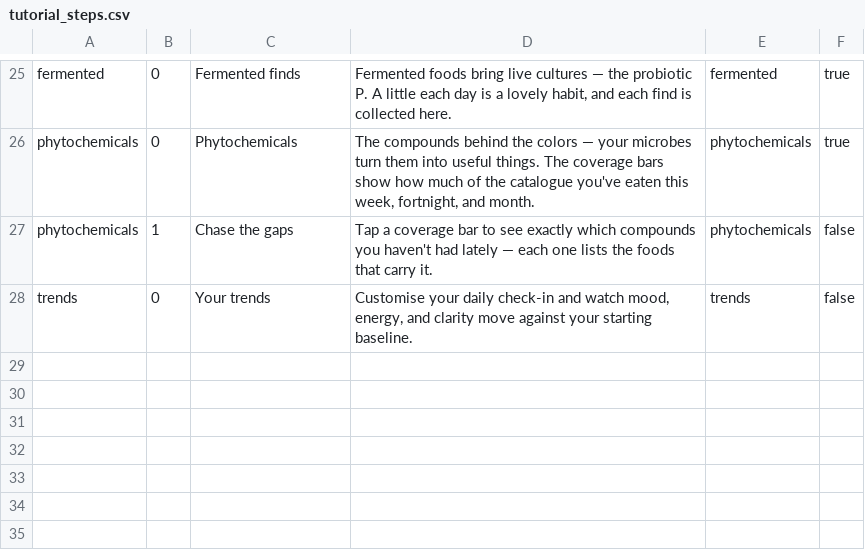
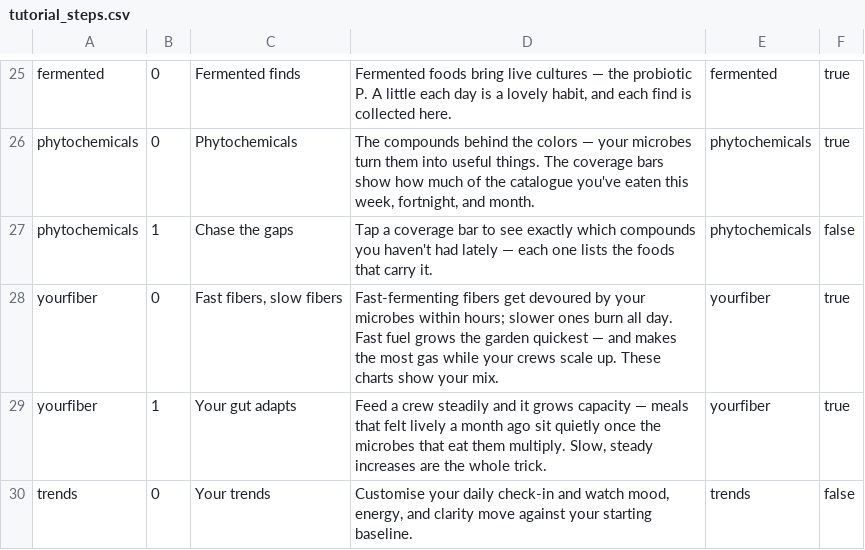
Before and after one commit to craigthebuilder/My-gut-garden, a CSV file: data/tutorial_steps.csv, drawn as a sheet; only a part is shown, gaps mark what is left out.

```diff
--- a/data/tutorial_steps.csv
+++ b/data/tutorial_steps.csv
@@ -27,2 +27,4 @@ phytochemicals|0|Phytochemicals|The compounds behind the colors — your microbe
 phytochemicals|1|Chase the gaps|Tap a coverage bar to see exactly which compounds you haven't had lately — each one lists the foods that carry it.|phytochemicals|false
+yourfiber|0|Fast fibers, slow fibers|Fast-fermenting fibers get devoured by your microbes within hours; slower ones burn all day. Fast fuel grows the garden quickest — and makes the most gas while your crews scale up. These charts show your mix.|yourfiber|true
+yourfiber|1|Your gut adapts|Feed a crew steadily and it grows capacity — meals that felt lively a month ago sit quietly once the microbes that eat them multiply. Slow, steady increases are the whole trick.|yourfiber|true
 trends|0|Your trends|Customise your daily check-in and watch mood, energy, and clarity move against your starting baseline.|trends|false
```
Also changed, not shown: data/fibers.csv, data/foods.csv, 19 other files.
